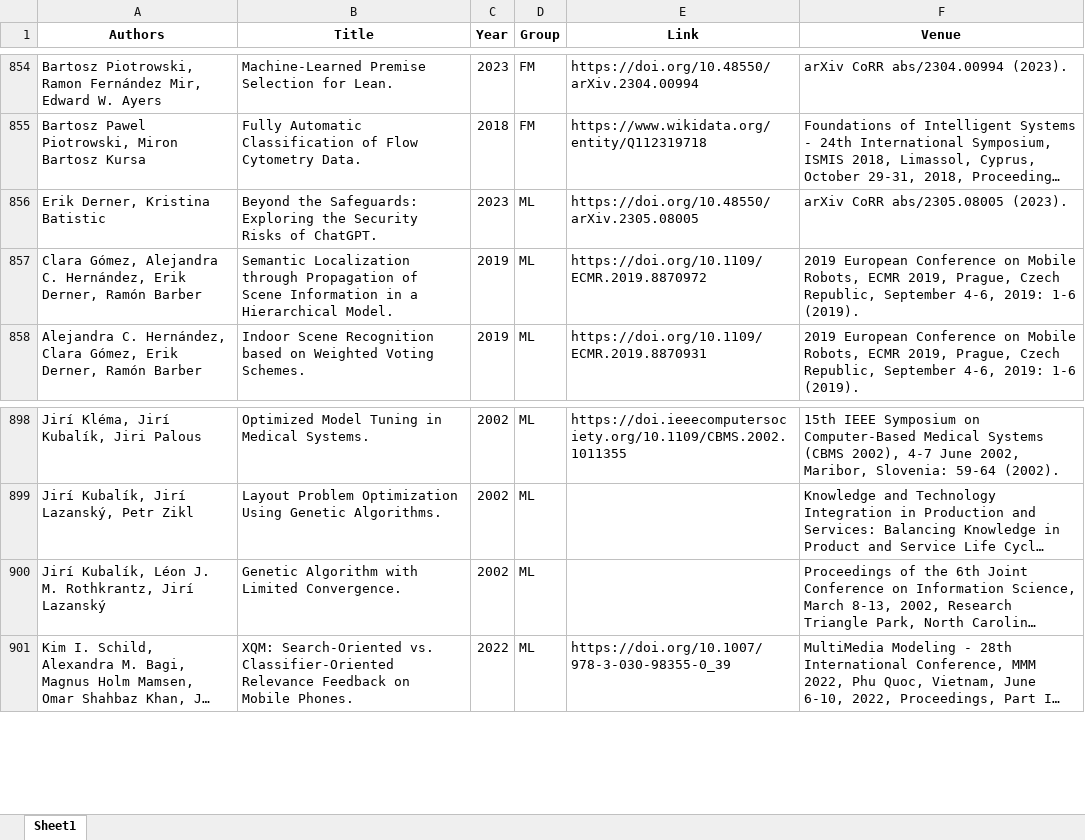
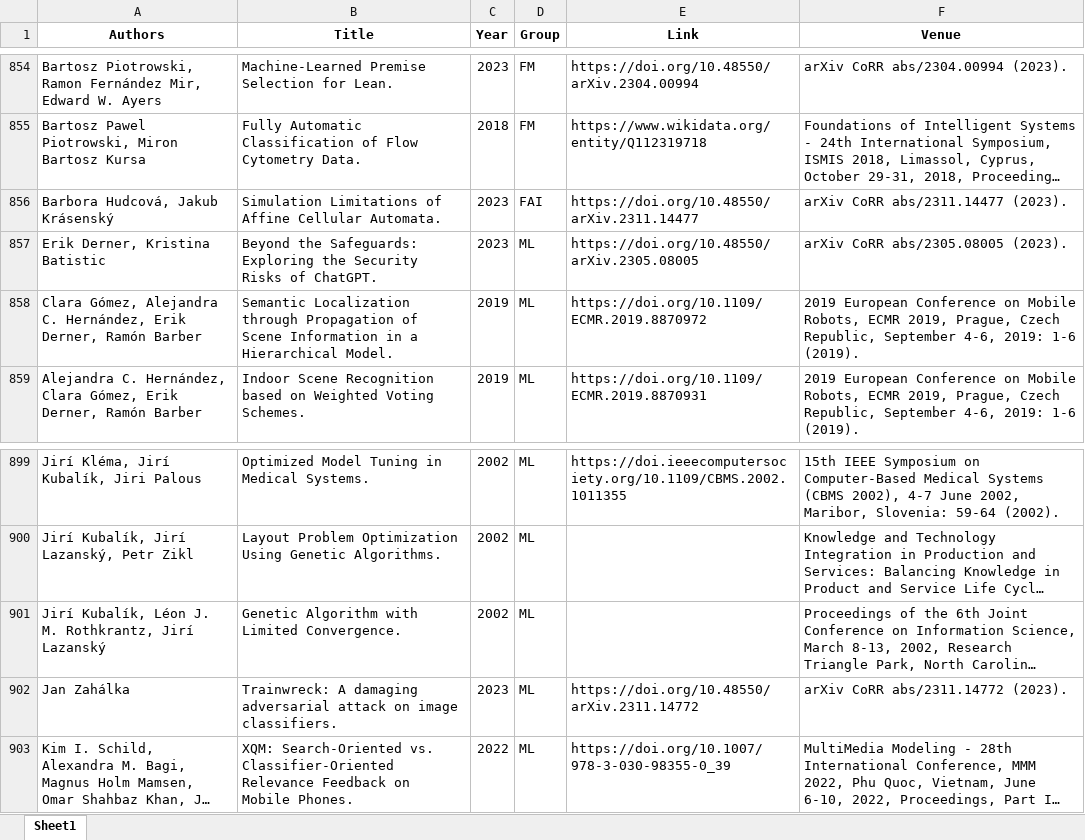
Before and after one commit to ai4reason/ai4reason.github.io, an Excel workbook: docs/download/publications.xlsx, sheet Sheet1, drawn as a sheet; only a part is shown, gaps mark what is left out; long unchanged cells end in …; values as stored, in another font and other column widths than the file's, no borders; the diff names each change by its address in the sheet, - before the commit and + after, or states it on an @@ line.

```diff
--- a/docs/download/publications.xlsx (sheet Sheet1)
+++ b/docs/download/publications.xlsx (sheet Sheet1)
+row 856: Barbora Hudcová, Jakub Krásenský | Simulation Limitations of Affine Cellular Automata. | 2023 | FAI | https://doi.org/10.48550/arXiv.2311.14477 | arXiv CoRR abs/2311.14477 (2023).
+row 902: Jan Zahálka | Trainwreck: A damaging adversarial attack on image classifiers. | 2023 | ML | https://doi.org/10.48550/arXiv.2311.14772 | arXiv CoRR abs/2311.14772 (2023).
```
Also changed, not shown: 2 other files.
